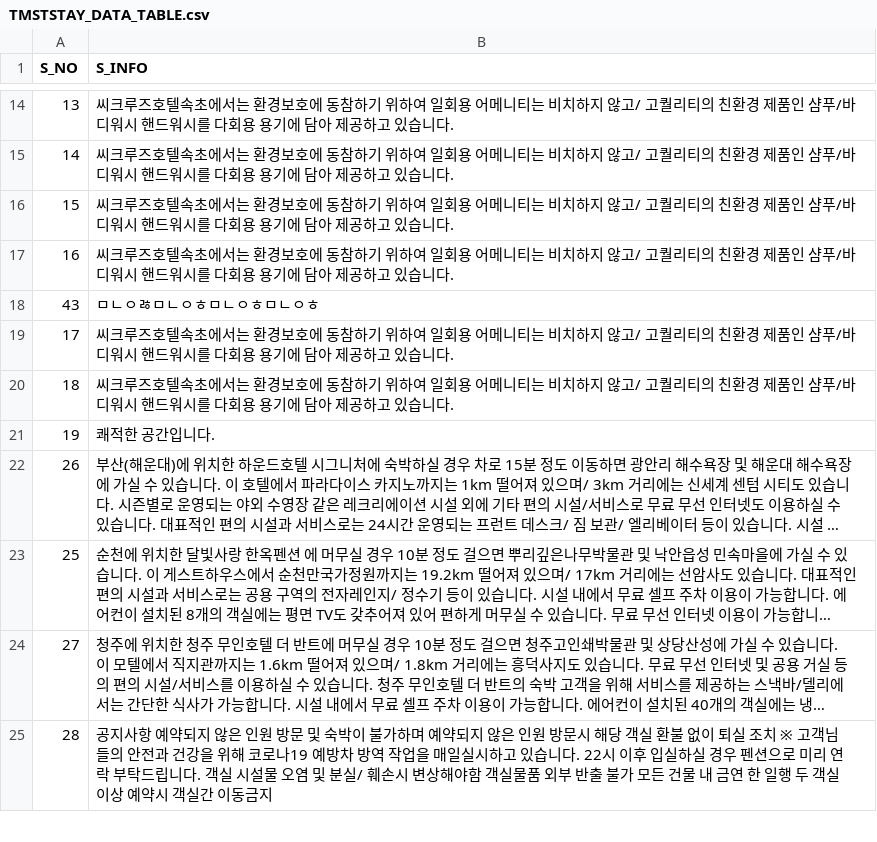
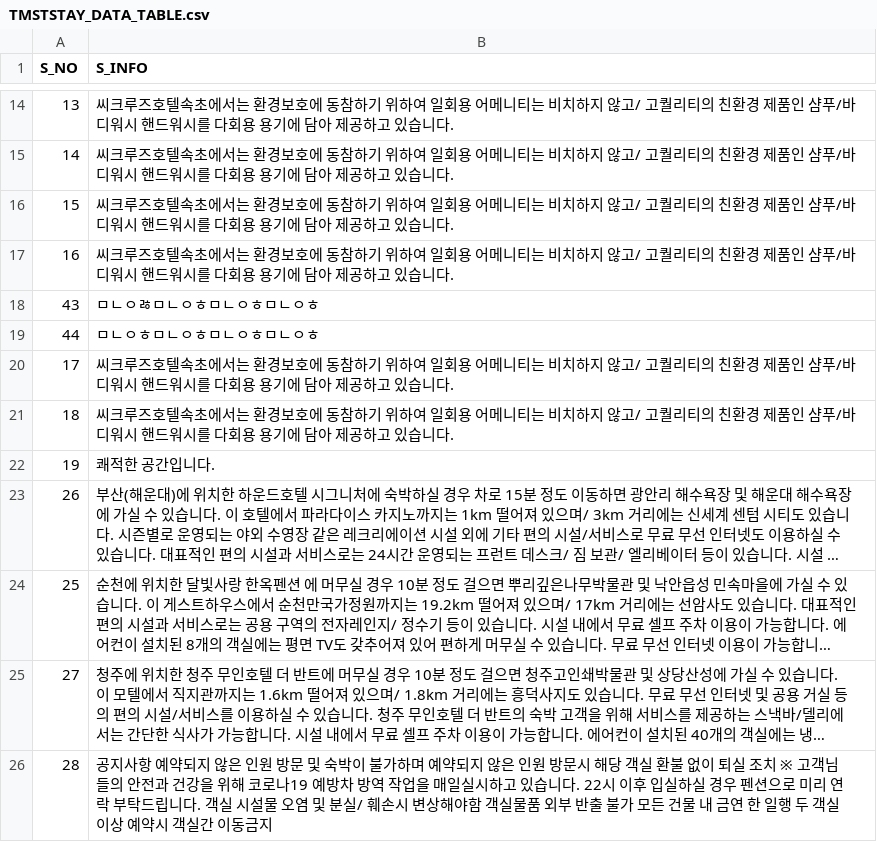
Before and after one commit to skarl8053/GootTeamProject, a CSV file: TMSTSTAY_DATA_TABLE.csv, drawn as a sheet; only a part is shown, gaps mark what is left out; long unchanged cells end in …; the diff names each change by its address in the sheet, - before the commit and + after, or states it on an @@ line.

```diff
--- a/TMSTSTAY_DATA_TABLE.csv
+++ b/TMSTSTAY_DATA_TABLE.csv
+row 19: 44 | ㅁㄴㅇㅎㅁㄴㅇㅎㅁㄴㅇㅎㅁㄴㅇㅎ
```
Also changed, not shown: 4 other files.
